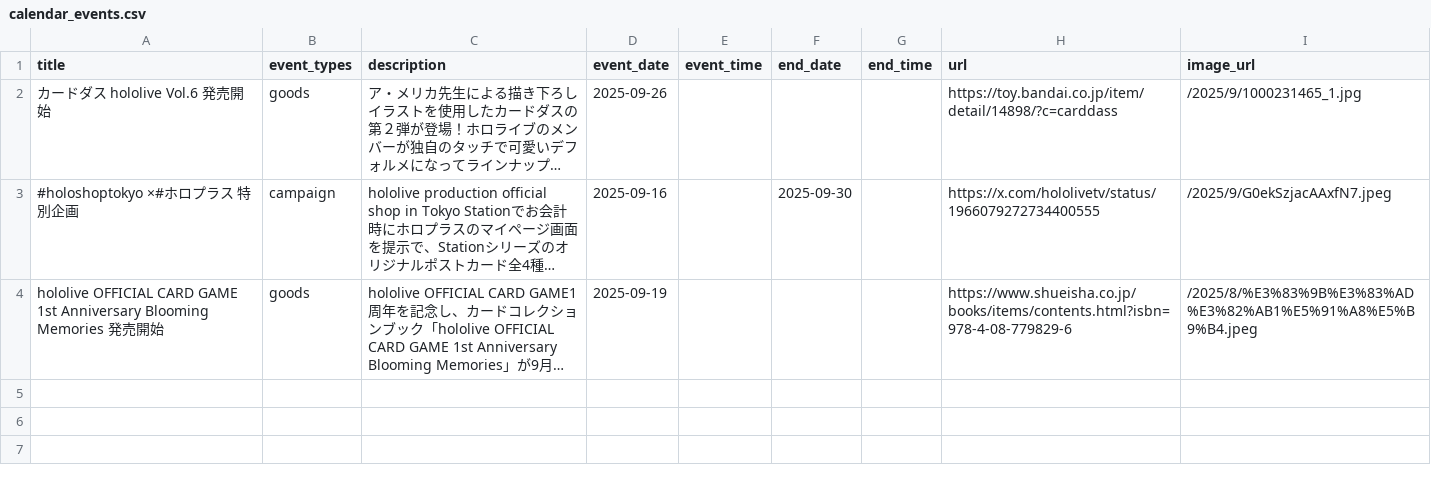
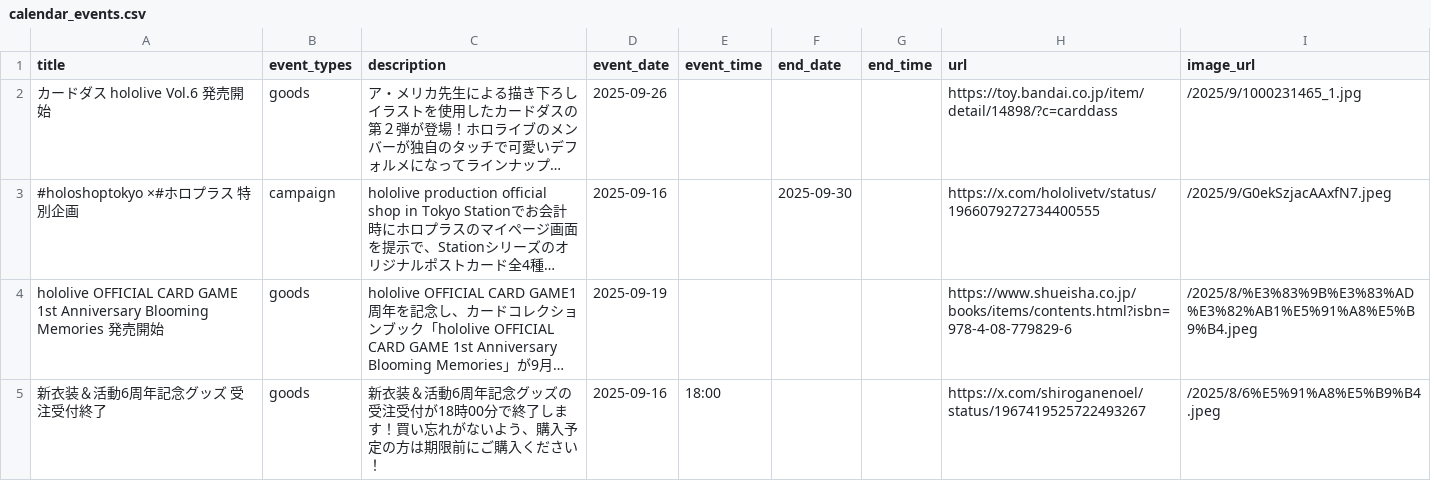
Before and after one commit to wtnb-yk/shirogane-holy-knights, a CSV file: tools/data/calendar_events.csv, drawn as a sheet; long unchanged cells end in …; the diff names each change by its address in the sheet, - before the commit and + after, or states it on an @@ line.

```diff
--- a/tools/data/calendar_events.csv
+++ b/tools/data/calendar_events.csv
+row 5: 新衣装＆活動6周年記念グッズ 受注受付終了 | goods | 新衣装＆活動6周年記念グッズの受注受付が18時00分で終了します！買い忘れがないよう、購入予定の方は期限前にご購入ください！ | 2025-09-16 | 18:00 |  |  | https://x.com/shiroganenoel/status/1967419525722493267 | /2025/8/6%E5%91%A8%E5%B9%B4.jpeg
```
Also changed, not shown: 6 other files.
